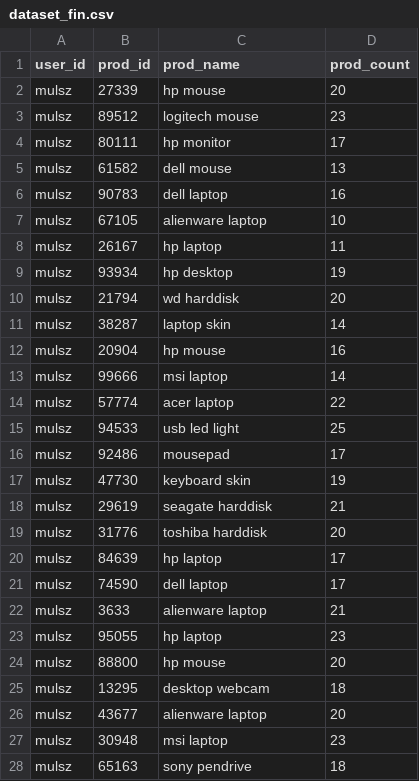
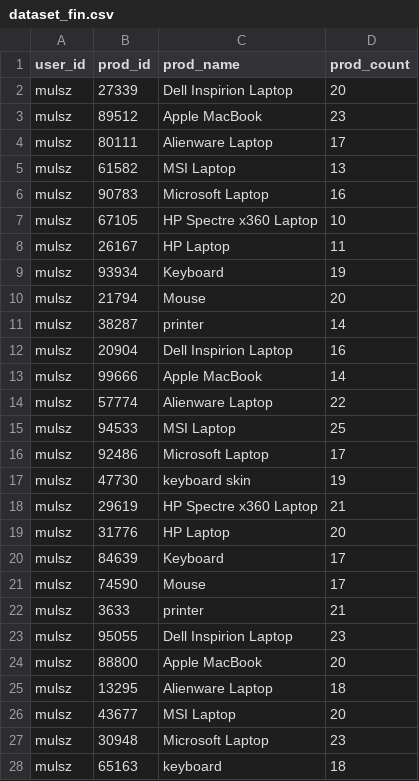
Before and after one commit to kryptonian41/loyaltyprog, a CSV file: recommendation/dataset_fin.csv, drawn as a sheet; only a part is shown; the diff covers the shown part only.

Commit message:
fixed a bug in the recommendation system

```diff
--- a/recommendation/dataset_fin.csv
+++ b/recommendation/dataset_fin.csv
@@ -1,28 +1,28 @@
 user_id,prod_id,prod_name,prod_count
-mulsz,27339,hp mouse,20
-mulsz,89512,logitech mouse,23
-mulsz,80111,hp monitor,17
-mulsz,61582,dell mouse,13
-mulsz,90783,dell laptop,16
-mulsz,67105,alienware laptop,10
-mulsz,26167,hp laptop,11
-mulsz,93934,hp desktop,19
-mulsz,21794,wd harddisk,20
-mulsz,38287,laptop skin,14
-mulsz,20904,hp mouse,16
-mulsz,99666,msi laptop,14
-mulsz,57774,acer laptop,22
-mulsz,94533,usb led light,25
-mulsz,92486,mousepad,17
+mulsz,27339,Dell Inspirion Laptop,20
+mulsz,89512,Apple MacBook,23
+mulsz,80111,Alienware Laptop,17
+mulsz,61582,MSI Laptop,13
+mulsz,90783,Microsoft Laptop,16
+mulsz,67105,HP Spectre x360 Laptop,10
+mulsz,26167,HP Laptop,11
+mulsz,93934,Keyboard,19
+mulsz,21794,Mouse,20
+mulsz,38287,printer,14
+mulsz,20904,Dell Inspirion Laptop,16
+mulsz,99666,Apple MacBook,14
+mulsz,57774,Alienware Laptop,22
+mulsz,94533,MSI Laptop,25
+mulsz,92486,Microsoft Laptop,17
 mulsz,47730,keyboard skin,19
-mulsz,29619,seagate harddisk,21
-mulsz,31776,toshiba harddisk,20
-mulsz,84639,hp laptop,17
-mulsz,74590,dell laptop,17
-mulsz,3633,alienware laptop,21
-mulsz,95055,hp laptop,23
-mulsz,88800,hp mouse,20
-mulsz,13295,desktop webcam,18
-mulsz,43677,alienware laptop,20
-mulsz,30948,msi laptop,23
-mulsz,65163,sony pendrive,18
+mulsz,29619,HP Spectre x360 Laptop,21
+mulsz,31776,HP Laptop,20
+mulsz,84639,Keyboard,17
+mulsz,74590,Mouse,17
+mulsz,3633,printer,21
+mulsz,95055,Dell Inspirion Laptop,23
+mulsz,88800,Apple MacBook,20
+mulsz,13295,Alienware Laptop,18
+mulsz,43677,MSI Laptop,20
+mulsz,30948,Microsoft Laptop,23
+mulsz,65163,keyboard,18
```
Also changed, not shown: 72 edited cells elsewhere in this file, 5 other files.
